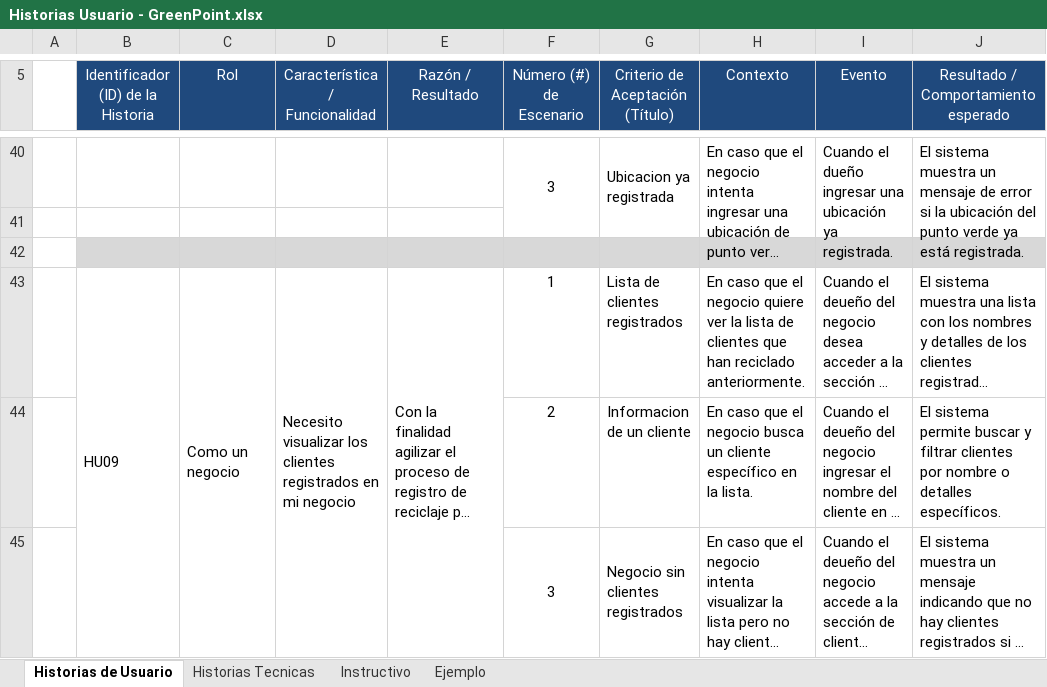
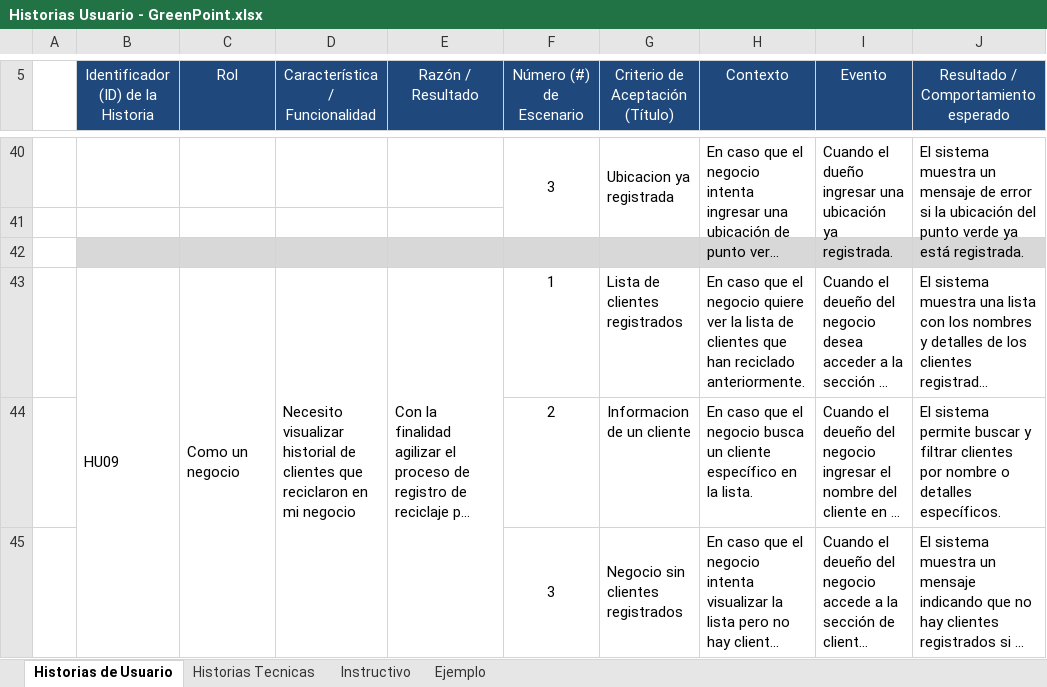
Before and after one commit to Zydell/GreenPoint, an Excel workbook: Documentation/Historias Usuario - GreenPoint.xlsx, sheet Historias de Usuario, drawn as a sheet; only a part is shown, gaps mark what is left out; long unchanged cells end in …; values as stored, in another font and other column widths than the file's, no borders; the diff names each change by its address in the sheet, - before the commit and + after, or states it on an @@ line.

```diff
--- a/Documentation/Historias Usuario - GreenPoint.xlsx (sheet Historias de Usuario)
+++ b/Documentation/Historias Usuario - GreenPoint.xlsx (sheet Historias de Usuario)
-D43 (Característica / Funcionalidad): Necesito visualizar los clientes registrados en mi…
+D43 (Característica / Funcionalidad): Necesito visualizar historial de clientes que reciclaron en mi…
```
Also changed, not shown: Documentation/Product Backlog - GreenPoint.xlsx, 4 other files.
